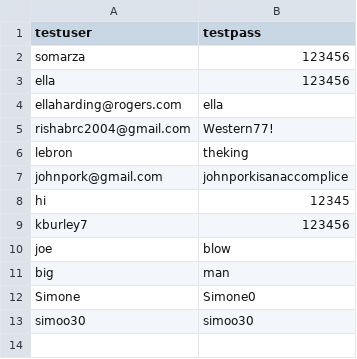
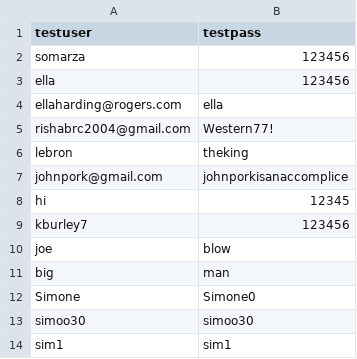
Before and after one commit to rishabroyc/3313_GroupTeal_StockProject, a CSV file: backend/db/users.csv, drawn as a sheet; the diff names each change by its address in the sheet, - before the commit and + after, or states it on an @@ line.

```diff
--- a/backend/db/users.csv
+++ b/backend/db/users.csv
+row 14: sim1 | sim1
```
Also changed, not shown: backend/db/holdings.csv, backend/db/transactions.csv.
